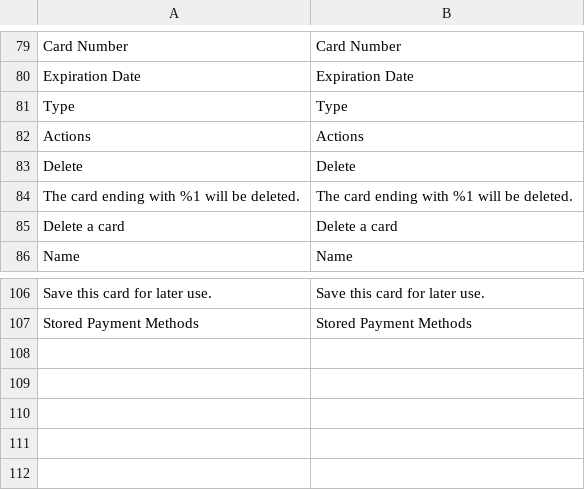
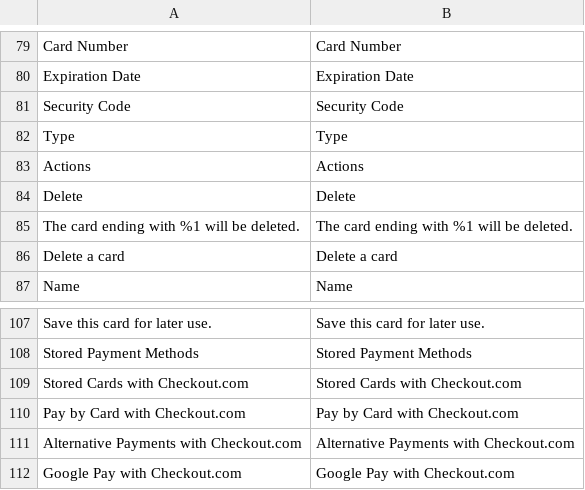
Before and after one commit to checkout/checkout-magento2-plugin, a CSV file: i18n/en_GB.csv, drawn as a sheet; only a part is shown, gaps mark what is left out; the diff names each change by its address in the sheet, - before the commit and + after, or states it on an @@ line.

Commit message:
Added translation libraries for payment method titles for languages supported by frames. Added i18n notation in template files

```diff
--- a/i18n/en_GB.csv
+++ b/i18n/en_GB.csv
+row 81: Security Code | Security Code
+row 109: Stored Cards with Checkout.com | Stored Cards with Checkout.com
+row 110: Pay by Card with Checkout.com | Pay by Card with Checkout.com
+row 111: Alternative Payments with Checkout.com | Alternative Payments with Checkout.com
+row 112: Google Pay with Checkout.com | Google Pay with Checkout.com
```
Also changed, not shown: i18n/en_US.csv, 11 other files.
